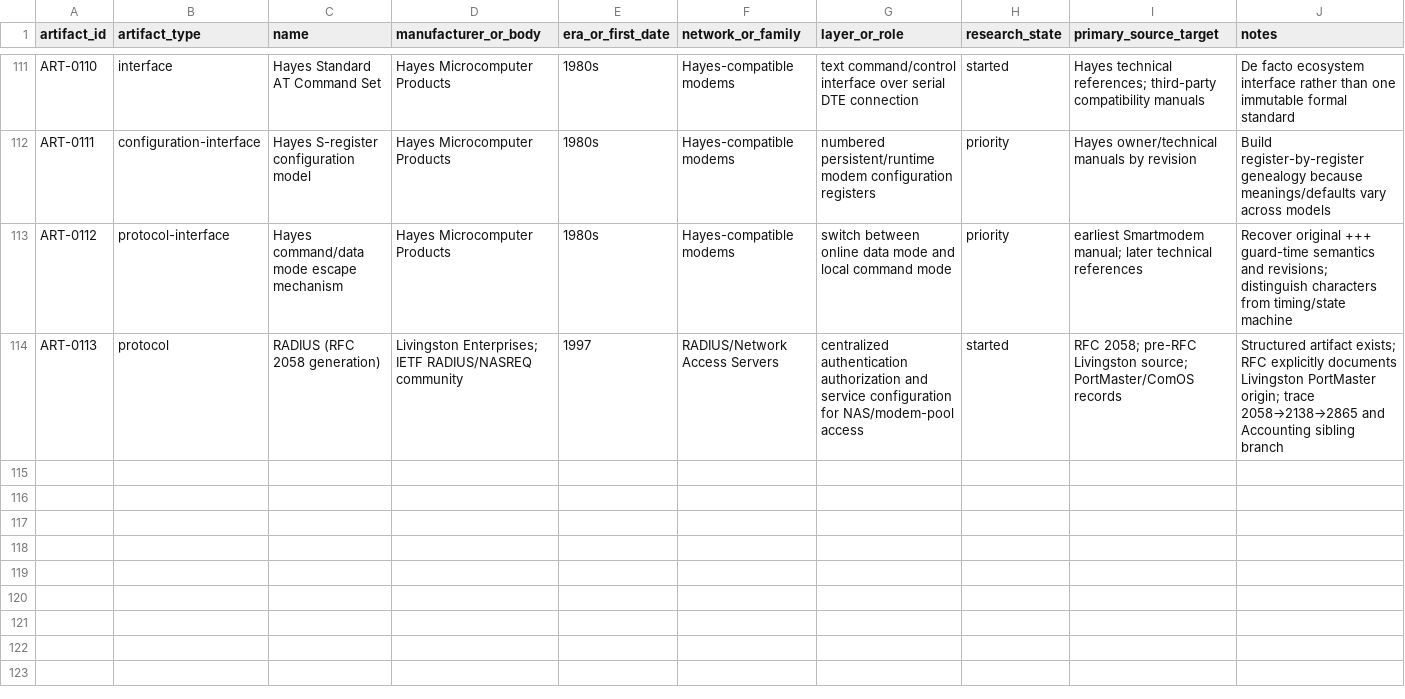
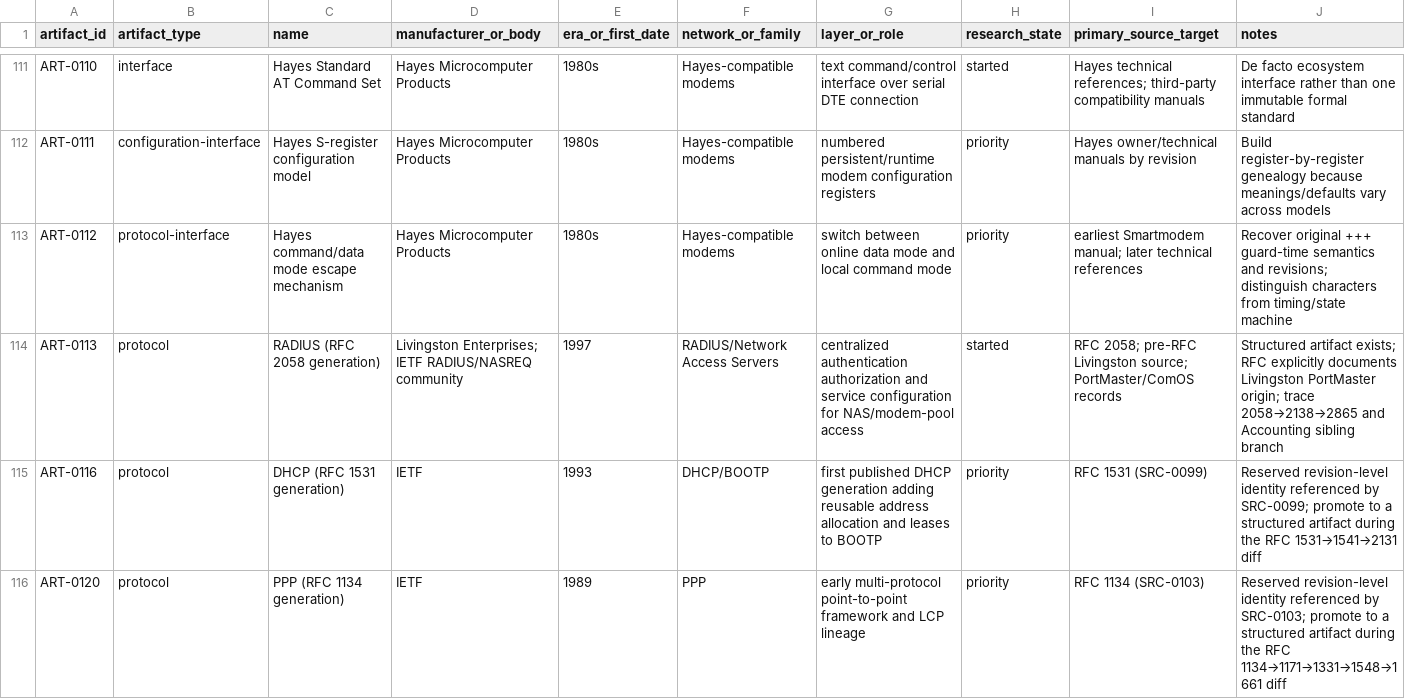
Before and after one commit to GravityblueX/computer-network-archaeology, a CSV file: data/artifact-ledger.csv, drawn as a sheet; only a part is shown, gaps mark what is left out.

Commit message:
data: reconcile records with archival schemas

```diff
--- a/data/artifact-ledger.csv
+++ b/data/artifact-ledger.csv
@@ -114 +114,3 @@ ART-0112,protocol-interface,Hayes command/data mode escape mechanism,Hayes Micro
 ART-0113,protocol,RADIUS (RFC 2058 generation),"Livingston Enterprises; IETF RADIUS/NASREQ community",1997,RADIUS/Network Access Servers,"centralized authentication authorization and service configuration for NAS/modem-pool access",started,"RFC 2058; pre-RFC Livingston source; PortMaster/ComOS records","Structured artifact exists; RFC explicitly documents Livingston PortMaster origin; trace 2058→2138→2865 and Accounting sibling branch"
+ART-0116,protocol,DHCP (RFC 1531 generation),IETF,1993,DHCP/BOOTP,"first published DHCP generation adding reusable address allocation and leases to BOOTP",priority,"RFC 1531 (SRC-0099)","Reserved revision-level identity referenced by SRC-0099; promote to a structured artifact during the RFC 1531→1541→2131 diff"
+ART-0120,protocol,PPP (RFC 1134 generation),IETF,1989,PPP,"early multi-protocol point-to-point framework and LCP lineage",priority,"RFC 1134 (SRC-0103)","Reserved revision-level identity referenced by SRC-0103; promote to a structured artifact during the RFC 1134→1171→1331→1548→1661 diff"
```
Also changed, not shown: 13 other files.
